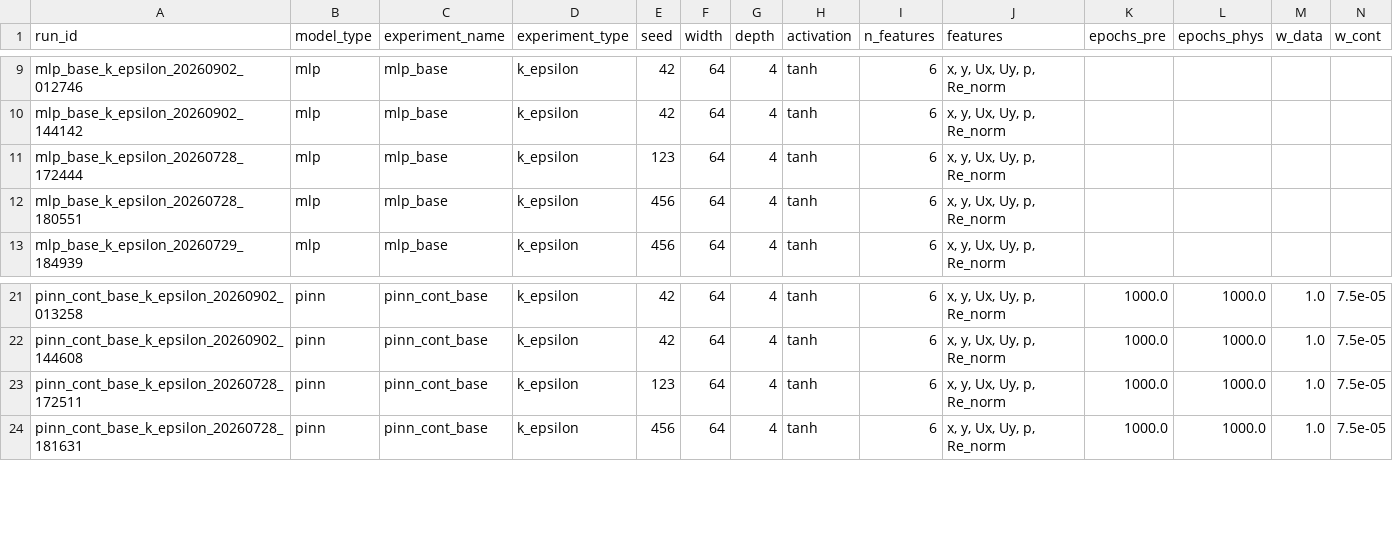
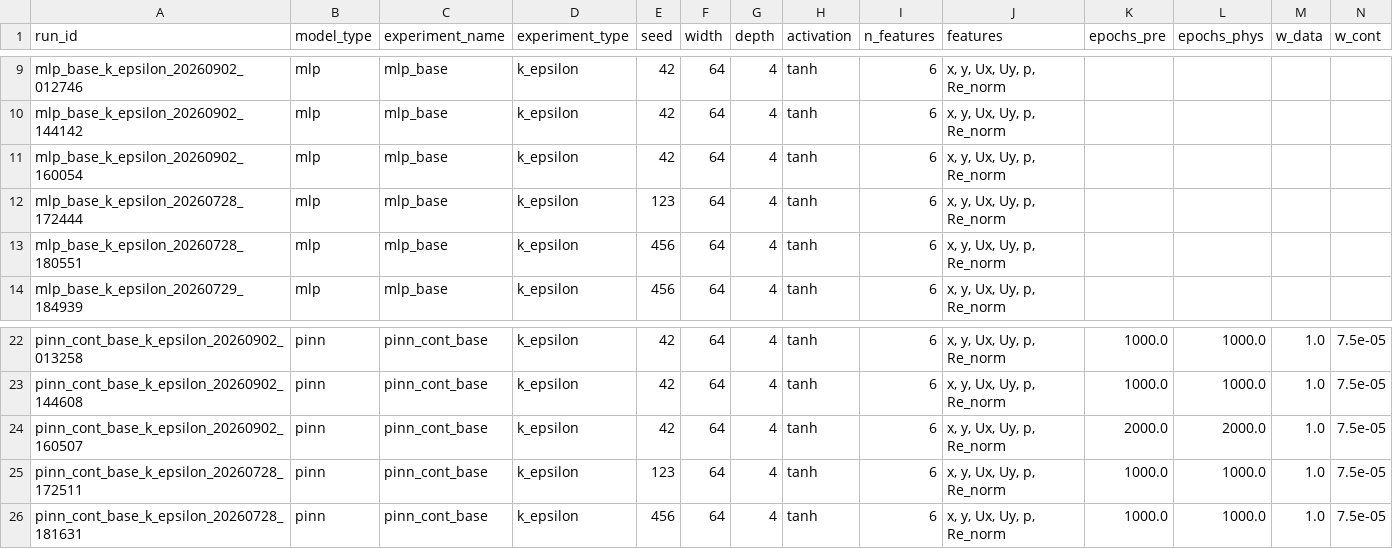
Before and after one commit to borges12matheus/pinn_hybrid_experiments, a CSV file: results/comparisons/experiments_main_comparison.csv, drawn as a sheet; only a part is shown, gaps mark what is left out; rows hold the shown columns only; the diff names each change by its address in the sheet, - before the commit and + after, or states it on an @@ line.

```diff
--- a/results/comparisons/experiments_main_comparison.csv
+++ b/results/comparisons/experiments_main_comparison.csv
+row 11: mlp_base_k_epsilon_20260902_160054 | mlp | mlp_base | k_epsilon | 42 | 64 | 4 | tanh | 6 | x, y, Ux, Uy, p, Re_norm
+row 24: pinn_cont_base_k_epsilon_20260902_160507 | pinn | pinn_cont_base | k_epsilon | 42 | 64 | 4 | tanh | 6 | x, y, Ux, Uy, p, Re_norm | 2000.0 | 2000.0 | 1.0 | 7.5e-05
```
Also changed, not shown: results/comparisons/experiments_full.csv, results/comparisons/experiments_publication.csv, 25 other files.
